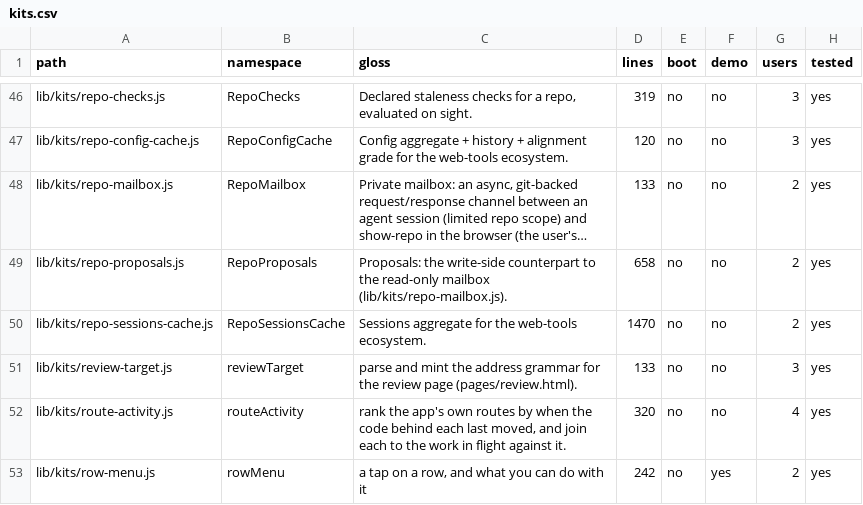
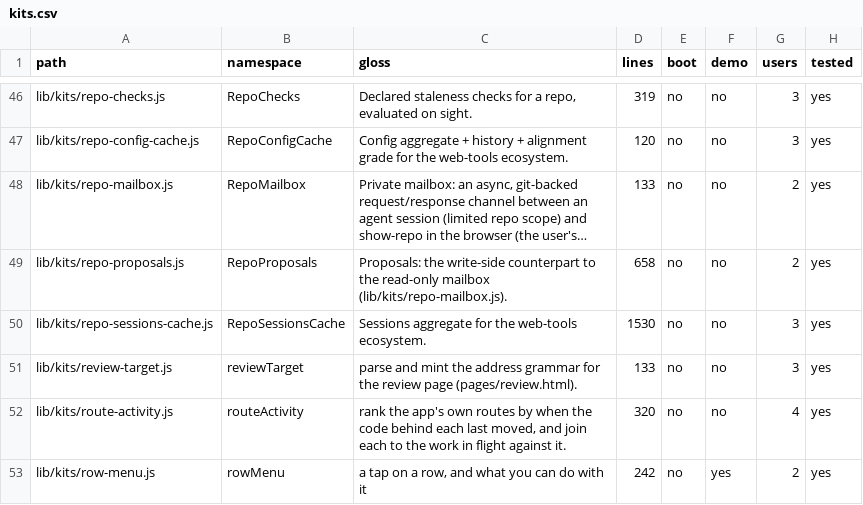
Before and after one commit to mehrlander/web-tools, a CSV file: docs/kits.csv, drawn as a sheet; only a part is shown, gaps mark what is left out.

```diff
--- a/docs/kits.csv
+++ b/docs/kits.csv
@@ -49,3 +49,3 @@ lib/kits/repo-mailbox.js,RepoMailbox,"Private mailbox: an async, git-backed requ
 lib/kits/repo-proposals.js,RepoProposals,Proposals: the write-side counterpart to the read-only mailbox (lib/kits/repo-mailbox.js).,658,no,no,2,yes
-lib/kits/repo-sessions-cache.js,RepoSessionsCache,Sessions aggregate for the web-tools ecosystem.,1470,no,no,2,yes
+lib/kits/repo-sessions-cache.js,RepoSessionsCache,Sessions aggregate for the web-tools ecosystem.,1530,no,no,3,yes
 lib/kits/review-target.js,reviewTarget,parse and mint the address grammar for the review page (pages/review.html).,133,no,no,3,yes
```
Also changed, not shown: docs/docs.csv, docs/tests.csv, 8 other files.
